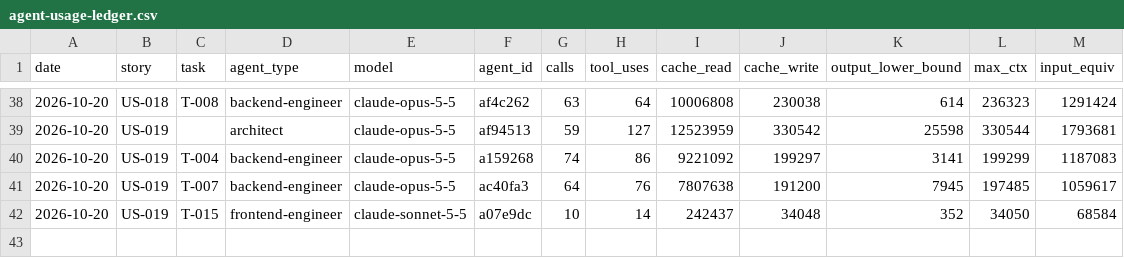
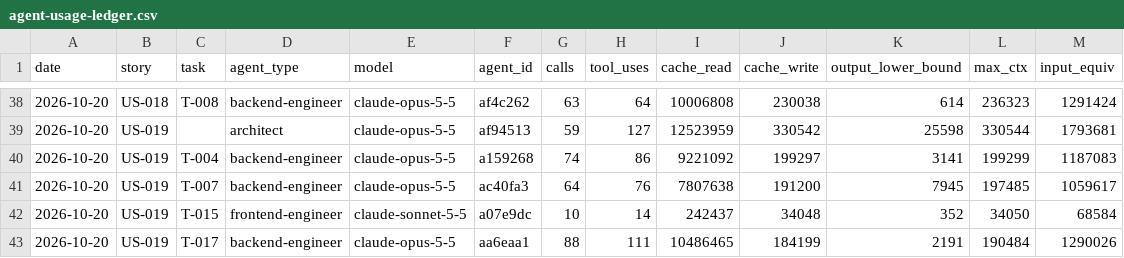
Before and after one commit to Md-Nisar/nexus, a CSV file: docs/metrics/agent-usage-ledger.csv, drawn as a sheet; only a part is shown, gaps mark what is left out.

```diff
--- a/docs/metrics/agent-usage-ledger.csv
+++ b/docs/metrics/agent-usage-ledger.csv
@@ -42 +42,2 @@ date,story,task,agent_type,model,agent_id,calls,tool_uses,cache_read,cache_write
 2026-10-20,US-019,T-015,frontend-engineer,claude-sonnet-5-5,a07e9dc,10,14,242437,34048,352,34050,68584
+2026-10-20,US-019,T-017,backend-engineer,claude-opus-5-5,aa6eaa1,88,111,10486465,184199,2191,190484,1290026
```
